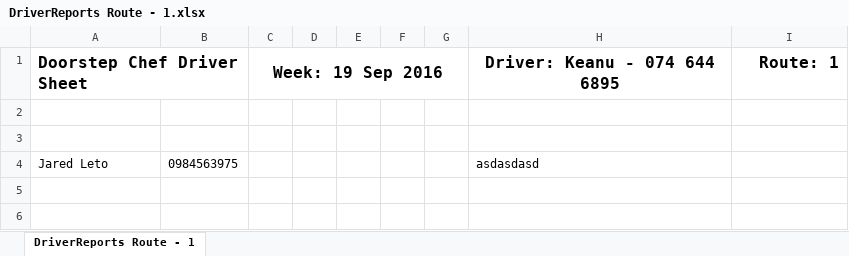
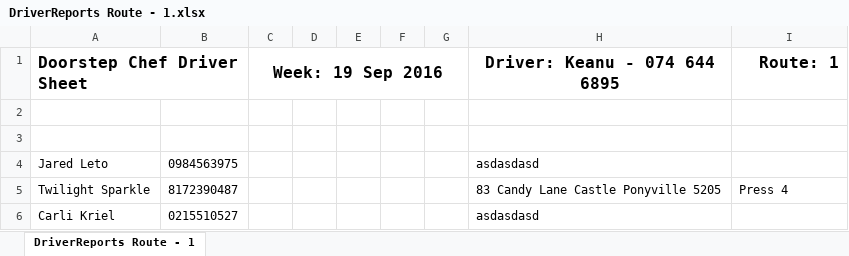
Before and after one commit to michael-hamann/DSC, an Excel workbook: Application/DriverReports Route - 1.xlsx, sheet DriverReports Route - 1, drawn as a sheet; values as stored, in another font and other column widths than the file's, no borders; the diff names each change by its address in the sheet, - before the commit and + after, or states it on an @@ line.

```diff
--- a/Application/DriverReports Route - 1.xlsx (sheet DriverReports Route - 1)
+++ b/Application/DriverReports Route - 1.xlsx (sheet DriverReports Route - 1)
+row 5: Twilight Sparkle | 8172390487 |  |  |  |  |  | 83 Candy Lane Castle Ponyville 5205 | Press 4
+row 6: Carli Kriel | 0215510527 |  |  |  |  |  | asdasdasd
```
Also changed, not shown: Application/DriverReports Route - 0.xlsx, Application/DriverReports Route - 2.xlsx, 31 other files.
